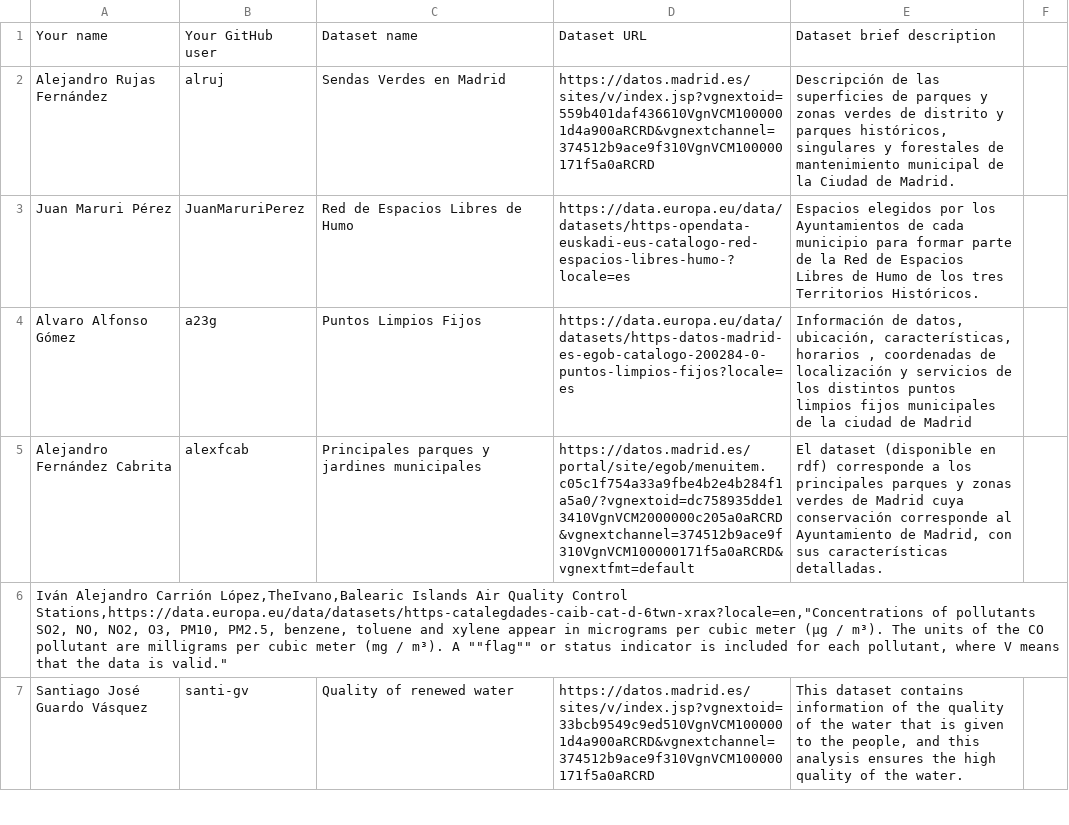
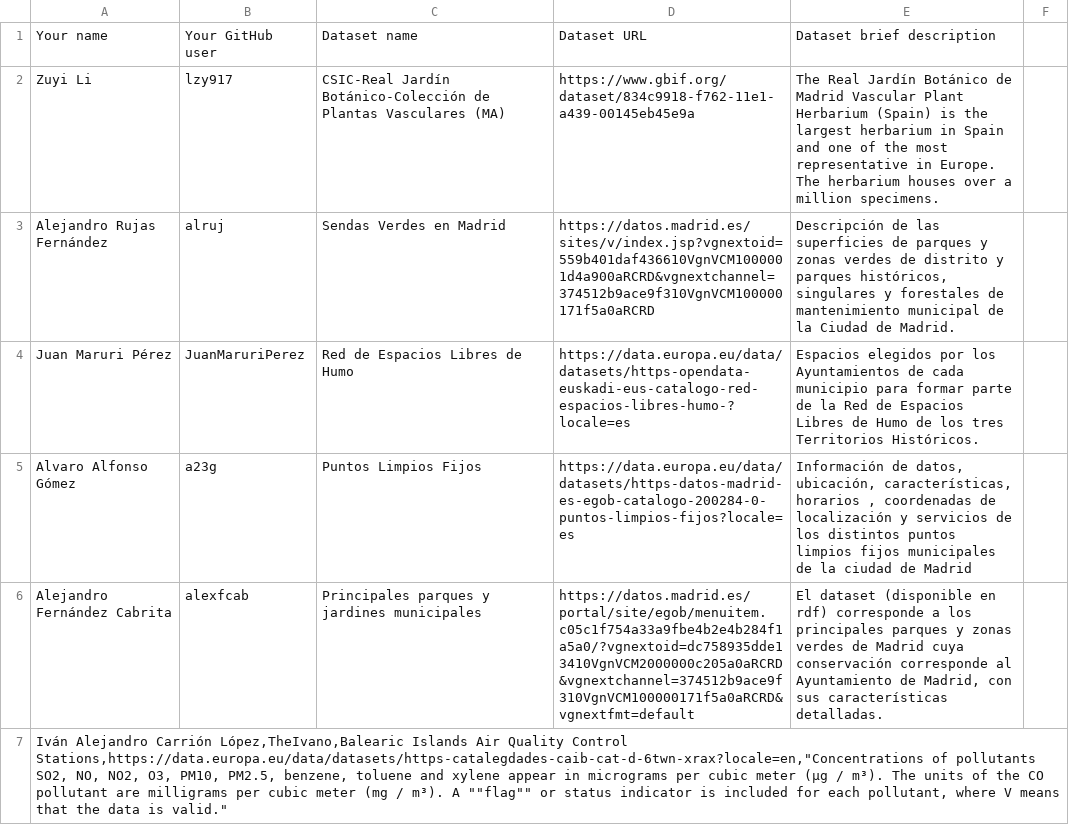
Before and after one commit to vcerieh/Curso2022-2023, a CSV file: Assignment1/DatasetDescriptions.csv, drawn as a sheet; only a part is shown; the shorter side is filled out with more unchanged rows.

Commit message:
Update DatasetDescriptions.csv

```diff
--- a/Assignment1/DatasetDescriptions.csv
+++ b/Assignment1/DatasetDescriptions.csv
@@ -1,2 +1,3 @@
 Your name; Your GitHub user; Dataset name; Dataset URL; Dataset brief description
+Zuyi Li; lzy917; CSIC-Real Jardín Botánico-Colección de Plantas Vasculares (MA); https://www.gbif.org/dataset/834c9918-f762-11e1-a439-00145eb45e9a; The Real Jardín Botánico de Madrid Vascular Plant Herbarium (Spain) is the largest herbarium in Spain and one of the most representative in Europe. The herbarium houses over a million specimens.
 Alejandro Rujas Fernández; alruj; Sendas Verdes en Madrid; https://datos.madrid.es/sites/v/index.jsp?vgnextoid=559b401daf436610VgnVCM1000001d4a900aRCRD&vgnextchannel=374512b9ace9f310VgnVCM100000171f5a0aRCRD; Descripción de las superficies de parques y zonas verdes de distrito y parques históricos, singulares y forestales de mantenimiento municipal de la Ciudad de Madrid.
```
